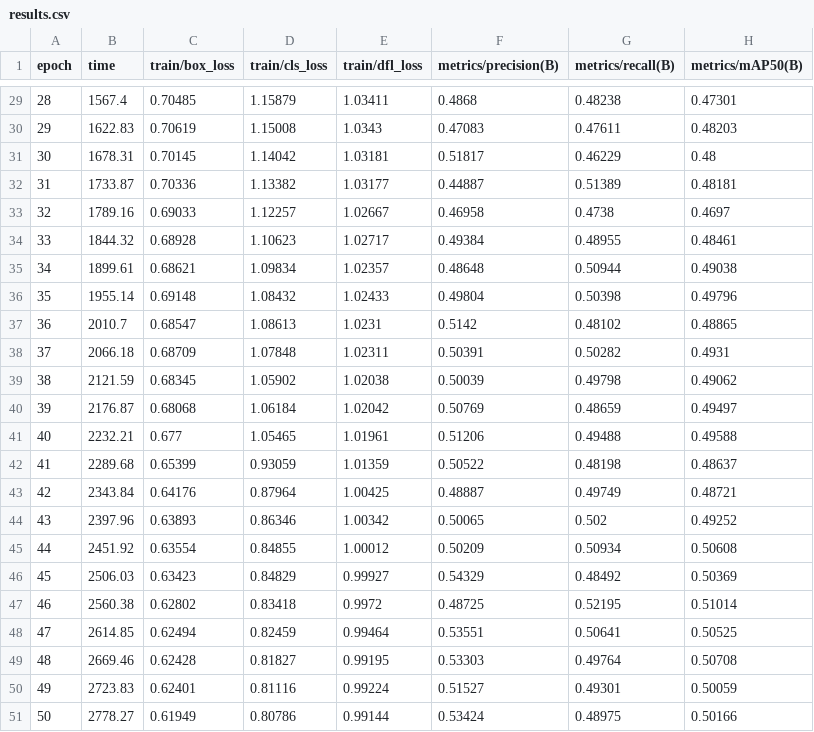
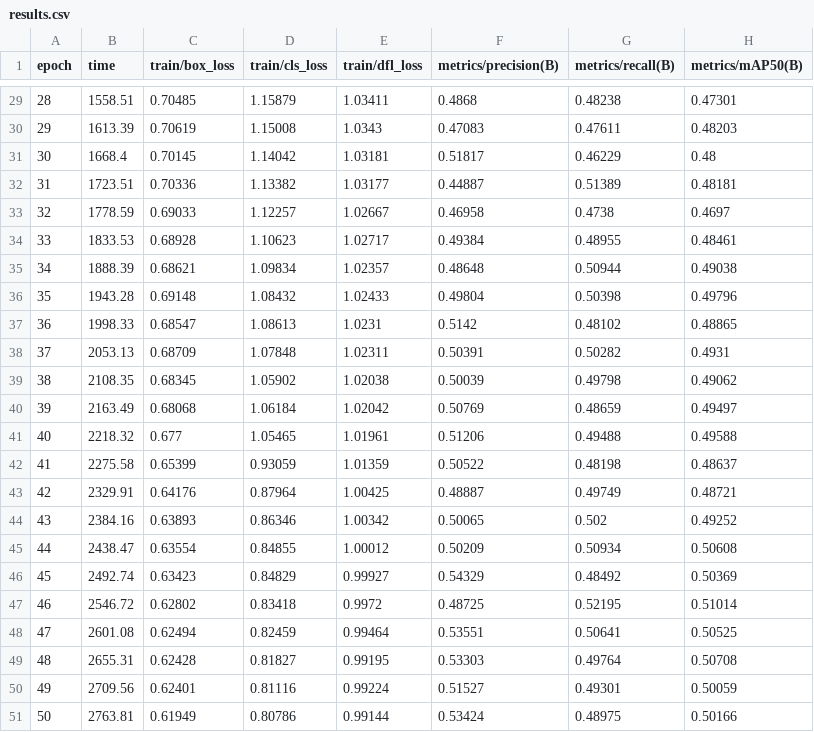
Before and after one commit to Finoria-co/Smart-Fridge-ML, a CSV file: results/baseline_n/results.csv, drawn as a sheet; only a part is shown, gaps mark what is left out; the diff covers the shown part only; the diff names each change by its address in the sheet, - before the commit and + after, or states it on an @@ line.

```diff
--- a/results/baseline_n/results.csv
+++ b/results/baseline_n/results.csv
-B29 (time): 1567.4
+B29 (time): 1558.51
-B30 (time): 1622.83
+B30 (time): 1613.39
-B31 (time): 1678.31
+B31 (time): 1668.4
-B32 (time): 1733.87
+B32 (time): 1723.51
-B33 (time): 1789.16
+B33 (time): 1778.59
-B34 (time): 1844.32
+B34 (time): 1833.53
-B35 (time): 1899.61
+B35 (time): 1888.39
-B36 (time): 1955.14
+B36 (time): 1943.28
-B37 (time): 2010.7
+B37 (time): 1998.33
-B38 (time): 2066.18
+B38 (time): 2053.13
-B39 (time): 2121.59
+B39 (time): 2108.35
-B40 (time): 2176.87
+B40 (time): 2163.49
-B41 (time): 2232.21
+B41 (time): 2218.32
-B42 (time): 2289.68
+B42 (time): 2275.58
-B43 (time): 2343.84
+B43 (time): 2329.91
-B44 (time): 2397.96
+B44 (time): 2384.16
-B45 (time): 2451.92
+B45 (time): 2438.47
-B46 (time): 2506.03
+B46 (time): 2492.74
-B47 (time): 2560.38
+B47 (time): 2546.72
-B48 (time): 2614.85
+B48 (time): 2601.08
-B49 (time): 2669.46
+B49 (time): 2655.31
-B50 (time): 2723.83
+B50 (time): 2709.56
-B51 (time): 2778.27
+B51 (time): 2763.81
```
Also changed, not shown: 27 edited cells elsewhere in this file, 2 other files.
